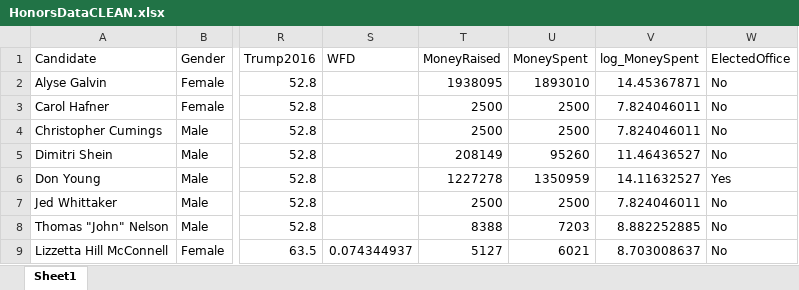
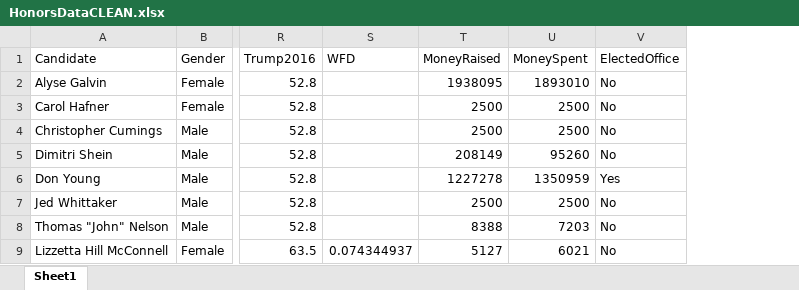
Before and after one commit to sstripp/honors, an Excel workbook: HonorsDataCLEAN.xlsx, sheet Sheet1, drawn as a sheet; only a part is shown, gaps mark what is left out; values as stored, in another font and other column widths than the file's, no borders; the diff names each change by its address in the sheet, - before the commit and + after, or states it on an @@ line.

Commit message:
Add files via upload
removed log function

```diff
--- a/HonorsDataCLEAN.xlsx (sheet Sheet1)
+++ b/HonorsDataCLEAN.xlsx (sheet Sheet1)
-column V (log_MoneySpent), rows 2-9: 14.45367871 | 7.824046011 | 7.824046011 | 11.46436527 | 14.11632527 | 7.824046011 | 8.882252885 | 8.703008637
```
